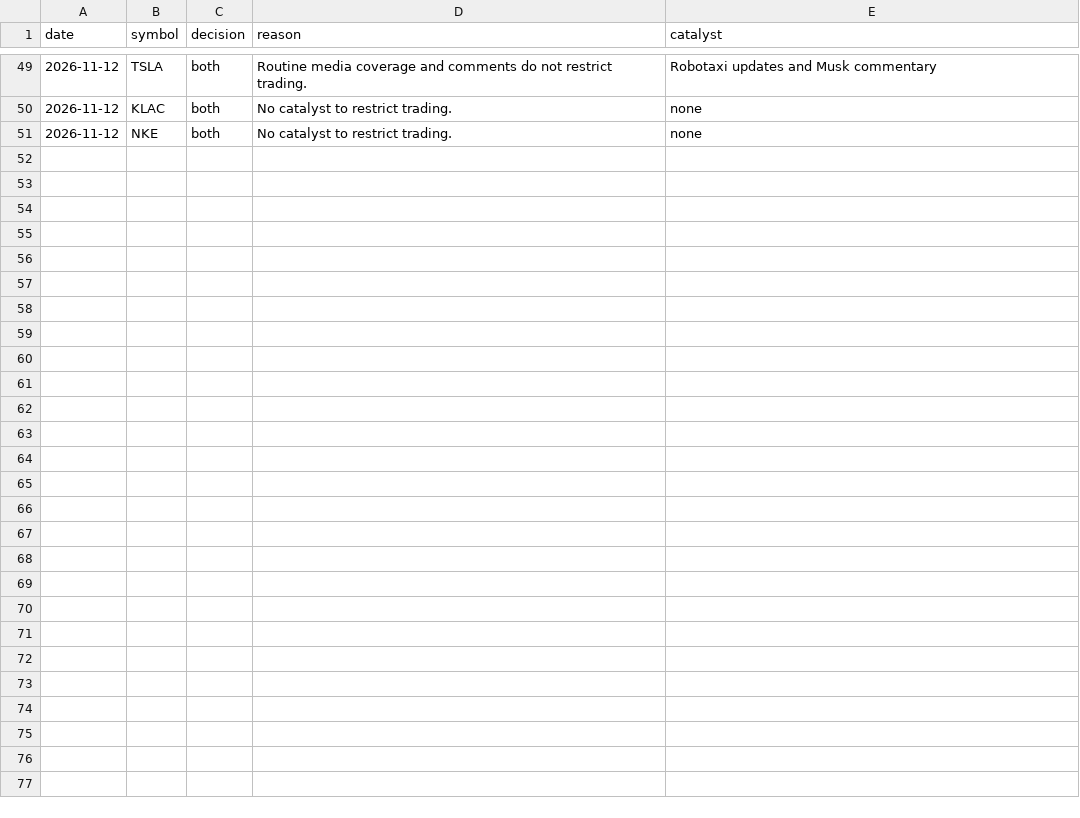
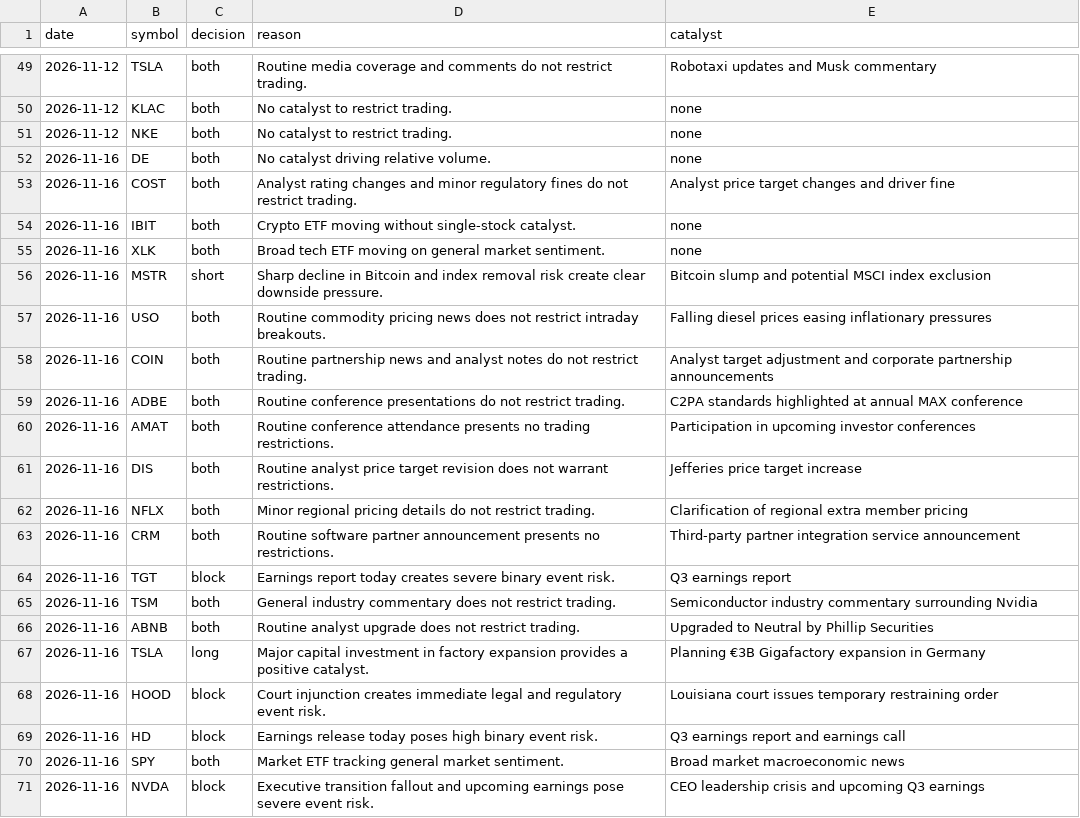
Before and after one commit to RobotsInc/paper-trader, a CSV file: data/ai_log.csv, drawn as a sheet; only a part is shown, gaps mark what is left out; the diff names each change by its address in the sheet, - before the commit and + after, or states it on an @@ line.

```diff
--- a/data/ai_log.csv
+++ b/data/ai_log.csv
+row 52: 2026-11-16 | DE | both | No catalyst driving relative volume. | none
+row 53: 2026-11-16 | COST | both | Analyst rating changes and minor regulatory fines do not restrict trading. | Analyst price target changes and driver fine
+row 54: 2026-11-16 | IBIT | both | Crypto ETF moving without single-stock catalyst. | none
+row 55: 2026-11-16 | XLK | both | Broad tech ETF moving on general market sentiment. | none
+row 56: 2026-11-16 | MSTR | short | Sharp decline in Bitcoin and index removal risk create clear downside pressure. | Bitcoin slump and potential MSCI index exclusion
+row 57: 2026-11-16 | USO | both | Routine commodity pricing news does not restrict intraday breakouts. | Falling diesel prices easing inflationary pressures
+row 58: 2026-11-16 | COIN | both | Routine partnership news and analyst notes do not restrict trading. | Analyst target adjustment and corporate partnership announcements
+row 59: 2026-11-16 | ADBE | both | Routine conference presentations do not restrict trading. | C2PA standards highlighted at annual MAX conference
+row 60: 2026-11-16 | AMAT | both | Routine conference attendance presents no trading restrictions. | Participation in upcoming investor conferences
+row 61: 2026-11-16 | DIS | both | Routine analyst price target revision does not warrant restrictions. | Jefferies price target increase
+row 62: 2026-11-16 | NFLX | both | Minor regional pricing details do not restrict trading. | Clarification of regional extra member pricing
+row 63: 2026-11-16 | CRM | both | Routine software partner announcement presents no restrictions. | Third-party partner integration service announcement
+row 64: 2026-11-16 | TGT | block | Earnings report today creates severe binary event risk. | Q3 earnings report
+row 65: 2026-11-16 | TSM | both | General industry commentary does not restrict trading. | Semiconductor industry commentary surrounding Nvidia
+row 66: 2026-11-16 | ABNB | both | Routine analyst upgrade does not restrict trading. | Upgraded to Neutral by Phillip Securities
+row 67: 2026-11-16 | TSLA | long | Major capital investment in factory expansion provides a positive catalyst. | Planning €3B Gigafactory expansion in Germany
+row 68: 2026-11-16 | HOOD | block | Court injunction creates immediate legal and regulatory event risk. | Louisiana court issues temporary restraining order
+row 69: 2026-11-16 | HD | block | Earnings release today poses high binary event risk. | Q3 earnings report and earnings call
+row 70: 2026-11-16 | SPY | both | Market ETF tracking general market sentiment. | Broad market macroeconomic news
+row 71: 2026-11-16 | NVDA | block | Executive transition fallout and upcoming earnings pose severe event risk. | CEO leadership crisis and upcoming Q3 earnings
```
Also changed, not shown: data/equity.csv, 2 other files.
